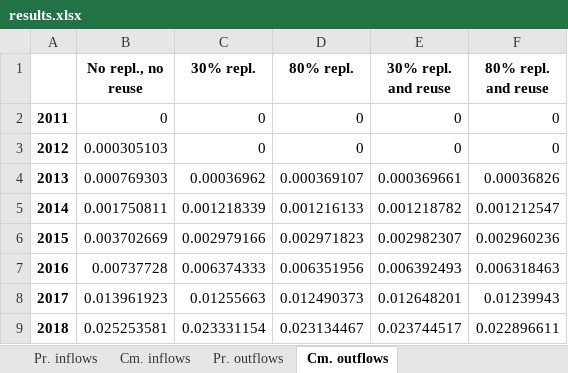
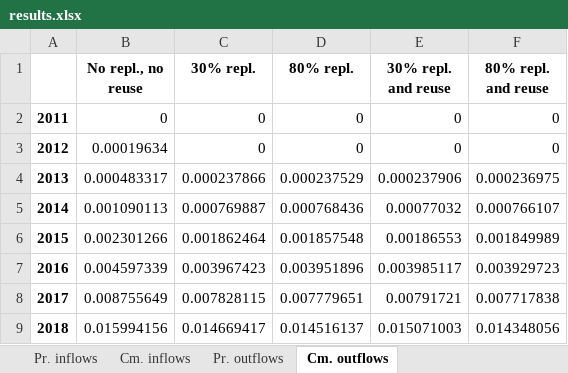
Before and after one commit to fernaag/product_component_model, an Excel workbook: data/results.xlsx, sheet Cm. outflows, drawn as a sheet; only a part is shown; values as stored, in another font and other column widths than the file's, no borders; the diff covers the shown part only; the diff names each change by its address in the sheet, - before the commit and + after, or states it on an @@ line.

```diff
--- a/data/results.xlsx (sheet Cm. outflows)
+++ b/data/results.xlsx (sheet Cm. outflows)
-B3 (No repl., no reuse): 0.000305103
+B3 (No repl., no reuse): 0.00019634
-B4 (No repl., no reuse): 0.000769303
+B4 (No repl., no reuse): 0.000483317
-C4 (30% repl.): 0.00036962
+C4 (30% repl.): 0.000237866
-D4 (80% repl.): 0.000369107
+D4 (80% repl.): 0.000237529
-E4 (30% repl. and reuse): 0.000369661
+E4 (30% repl. and reuse): 0.000237906
-F4 (80% repl. and reuse): 0.00036826
+F4 (80% repl. and reuse): 0.000236975
-B5 (No repl., no reuse): 0.001750811
+B5 (No repl., no reuse): 0.001090113
-C5 (30% repl.): 0.001218339
+C5 (30% repl.): 0.000769887
-D5 (80% repl.): 0.001216133
+D5 (80% repl.): 0.000768436
-E5 (30% repl. and reuse): 0.001218782
+E5 (30% repl. and reuse): 0.00077032
-F5 (80% repl. and reuse): 0.001212547
+F5 (80% repl. and reuse): 0.000766107
-B6 (No repl., no reuse): 0.003702669
+B6 (No repl., no reuse): 0.002301266
-C6 (30% repl.): 0.002979166
+C6 (30% repl.): 0.001862464
-D6 (80% repl.): 0.002971823
+D6 (80% repl.): 0.001857548
-E6 (30% repl. and reuse): 0.002982307
+E6 (30% repl. and reuse): 0.00186553
-F6 (80% repl. and reuse): 0.002960236
+F6 (80% repl. and reuse): 0.001849989
-B7 (No repl., no reuse): 0.00737728
+B7 (No repl., no reuse): 0.004597339
-C7 (30% repl.): 0.006374333
+C7 (30% repl.): 0.003967423
-D7 (80% repl.): 0.006351956
+D7 (80% repl.): 0.003951896
-E7 (30% repl. and reuse): 0.006392493
+E7 (30% repl. and reuse): 0.003985117
-F7 (80% repl. and reuse): 0.006318463
+F7 (80% repl. and reuse): 0.003929723
-B8 (No repl., no reuse): 0.013961923
+B8 (No repl., no reuse): 0.008755649
-C8 (30% repl.): 0.01255663
+C8 (30% repl.): 0.007828115
-D8 (80% repl.): 0.012490373
+D8 (80% repl.): 0.007779651
-E8 (30% repl. and reuse): 0.012648201
+E8 (30% repl. and reuse): 0.00791721
-F8 (80% repl. and reuse): 0.01239943
+F8 (80% repl. and reuse): 0.007717838
-B9 (No repl., no reuse): 0.025253581
+B9 (No repl., no reuse): 0.015994156
-C9 (30% repl.): 0.023331154
+C9 (30% repl.): 0.014669417
-D9 (80% repl.): 0.023134467
+D9 (80% repl.): 0.014516137
-E9 (30% repl. and reuse): 0.023744517
+E9 (30% repl. and reuse): 0.015071003
-F9 (80% repl. and reuse): 0.022896611
+F9 (80% repl. and reuse): 0.014348056
```
Also changed, not shown: 160 edited cells elsewhere in this sheet, sheet Cm. inflows, sheet Pr. inflows, sheet Pr. outflows, data/Global_stock.xlsx, 14 other files.
